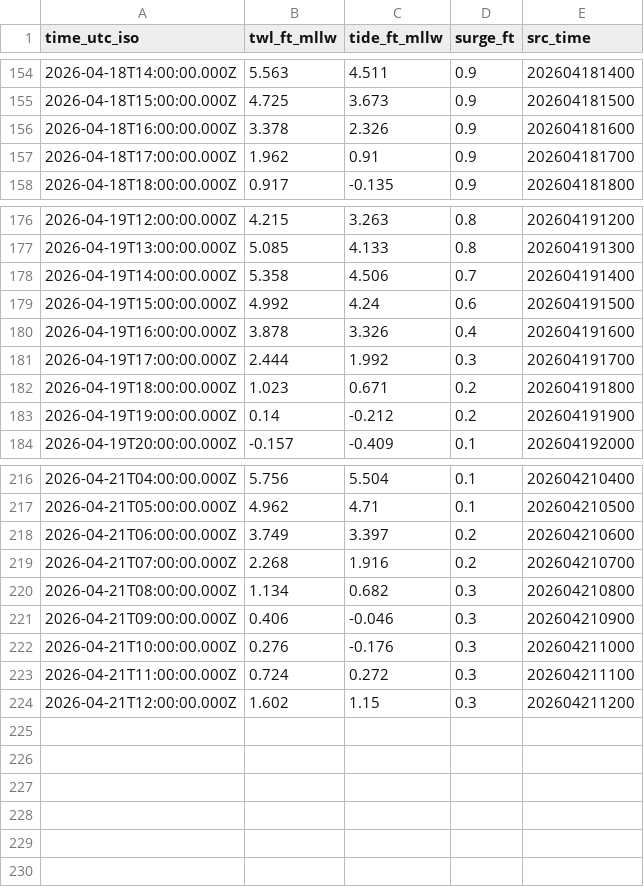
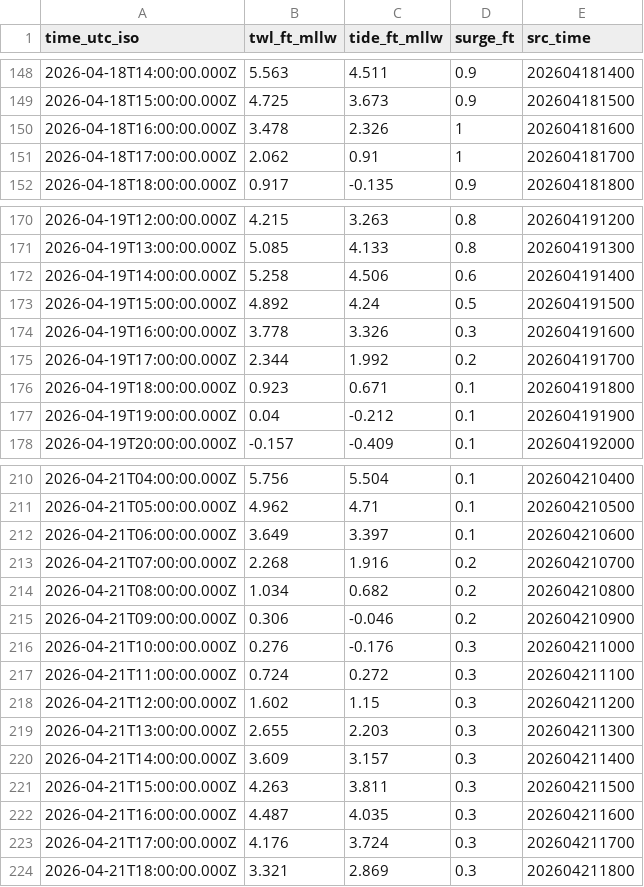
Before and after one commit to hondrospj/CapeMayHarbor, a CSV file: data/petss_forecast.csv, drawn as a sheet; only a part is shown, gaps mark what is left out; the diff covers the shown part only.

```diff
--- a/data/petss_forecast.csv
+++ b/data/petss_forecast.csv
@@ -155,4 +149,4 @@ time_utc_iso,twl_ft_mllw,tide_ft_mllw,surge_ft,src_time
 2026-04-18T15:00:00.000Z,4.725,3.673,0.9,202604181500
-2026-04-18T16:00:00.000Z,3.378,2.326,0.9,202604181600
-2026-04-18T17:00:00.000Z,1.962,0.91,0.9,202604181700
+2026-04-18T16:00:00.000Z,3.478,2.326,1,202604181600
+2026-04-18T17:00:00.000Z,2.062,0.91,1,202604181700
 2026-04-18T18:00:00.000Z,0.917,-0.135,0.9,202604181800
@@ -177,8 +171,8 @@ time_utc_iso,twl_ft_mllw,tide_ft_mllw,surge_ft,src_time
 2026-04-19T13:00:00.000Z,5.085,4.133,0.8,202604191300
-2026-04-19T14:00:00.000Z,5.358,4.506,0.7,202604191400
-2026-04-19T15:00:00.000Z,4.992,4.24,0.6,202604191500
-2026-04-19T16:00:00.000Z,3.878,3.326,0.4,202604191600
-2026-04-19T17:00:00.000Z,2.444,1.992,0.3,202604191700
-2026-04-19T18:00:00.000Z,1.023,0.671,0.2,202604191800
-2026-04-19T19:00:00.000Z,0.14,-0.212,0.2,202604191900
+2026-04-19T14:00:00.000Z,5.258,4.506,0.6,202604191400
+2026-04-19T15:00:00.000Z,4.892,4.24,0.5,202604191500
+2026-04-19T16:00:00.000Z,3.778,3.326,0.3,202604191600
+2026-04-19T17:00:00.000Z,2.344,1.992,0.2,202604191700
+2026-04-19T18:00:00.000Z,0.923,0.671,0.1,202604191800
+2026-04-19T19:00:00.000Z,0.04,-0.212,0.1,202604191900
 2026-04-19T20:00:00.000Z,-0.157,-0.409,0.1,202604192000
@@ -217,6 +211,6 @@ time_utc_iso,twl_ft_mllw,tide_ft_mllw,surge_ft,src_time
 2026-04-21T05:00:00.000Z,4.962,4.71,0.1,202604210500
-2026-04-21T06:00:00.000Z,3.749,3.397,0.2,202604210600
+2026-04-21T06:00:00.000Z,3.649,3.397,0.1,202604210600
 2026-04-21T07:00:00.000Z,2.268,1.916,0.2,202604210700
-2026-04-21T08:00:00.000Z,1.134,0.682,0.3,202604210800
-2026-04-21T09:00:00.000Z,0.406,-0.046,0.3,202604210900
+2026-04-21T08:00:00.000Z,1.034,0.682,0.2,202604210800
+2026-04-21T09:00:00.000Z,0.306,-0.046,0.2,202604210900
 2026-04-21T10:00:00.000Z,0.276,-0.176,0.3,202604211000
@@ -224 +218,7 @@ time_utc_iso,twl_ft_mllw,tide_ft_mllw,surge_ft,src_time
 2026-04-21T12:00:00.000Z,1.602,1.15,0.3,202604211200
+2026-04-21T13:00:00.000Z,2.655,2.203,0.3,202604211300
+2026-04-21T14:00:00.000Z,3.609,3.157,0.3,202604211400
+2026-04-21T15:00:00.000Z,4.263,3.811,0.3,202604211500
+2026-04-21T16:00:00.000Z,4.487,4.035,0.3,202604211600
+2026-04-21T17:00:00.000Z,4.176,3.724,0.3,202604211700
+2026-04-21T18:00:00.000Z,3.321,2.869,0.3,202604211800
```
Also changed, not shown: 6 removed rows and 60 edited cells elsewhere in this file, 3 other files.
